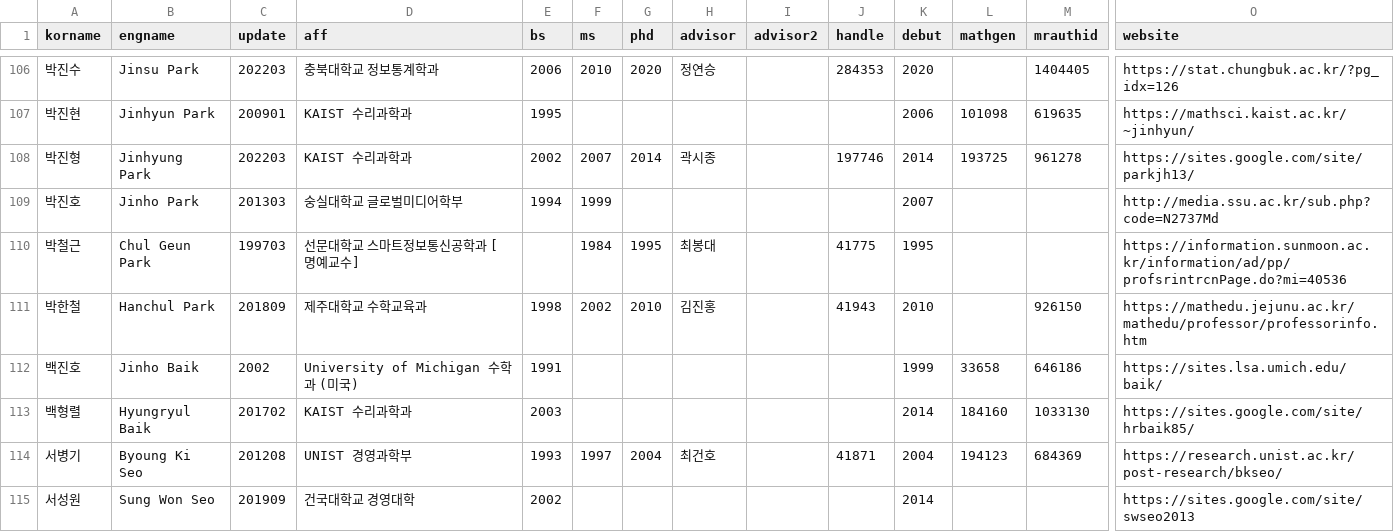
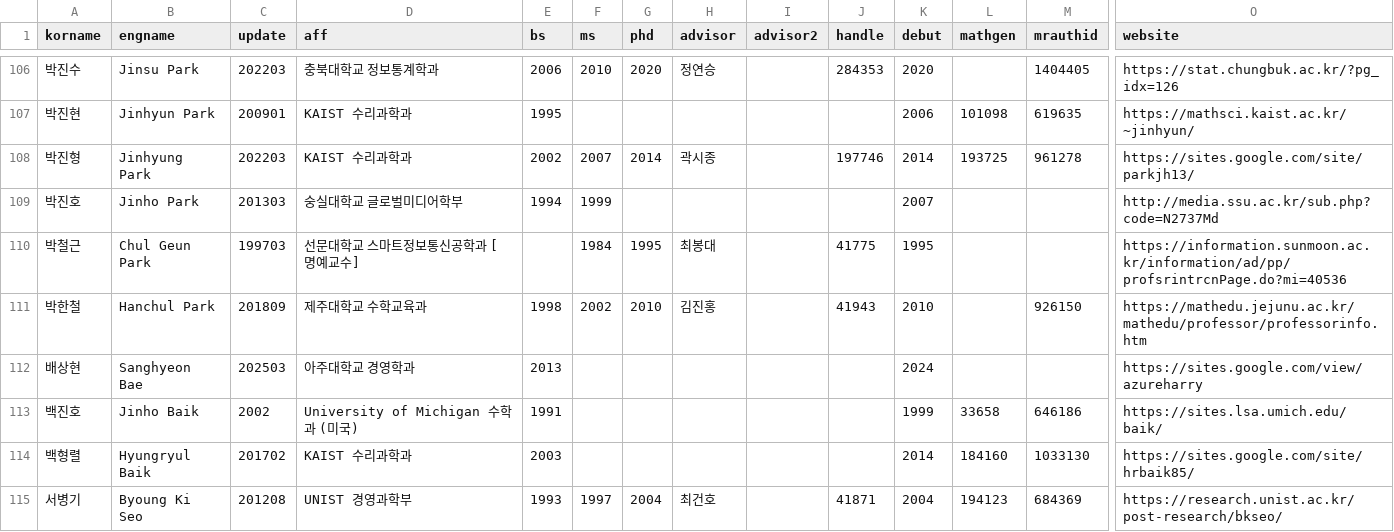
Before and after one commit to mathsci-kaist/mathsci-kaist.github.io, a CSV file: _data/people.csv, drawn as a sheet; only a part is shown, gaps mark what is left out; the shorter side is filled out with more unchanged rows; rows hold the shown columns only; the diff names each change by its address in the sheet, - before the commit and + after, or states it on an @@ line.

Commit message:
SHB

```diff
--- a/_data/people.csv
+++ b/_data/people.csv
+row 112: 배상현 | Sanghyeon Bae | 202503 | 아주대학교 경영학과 | 2013 |  |  |  |  |  | 2024 |  |  | https://sites.google.com/view/azureharry
```
